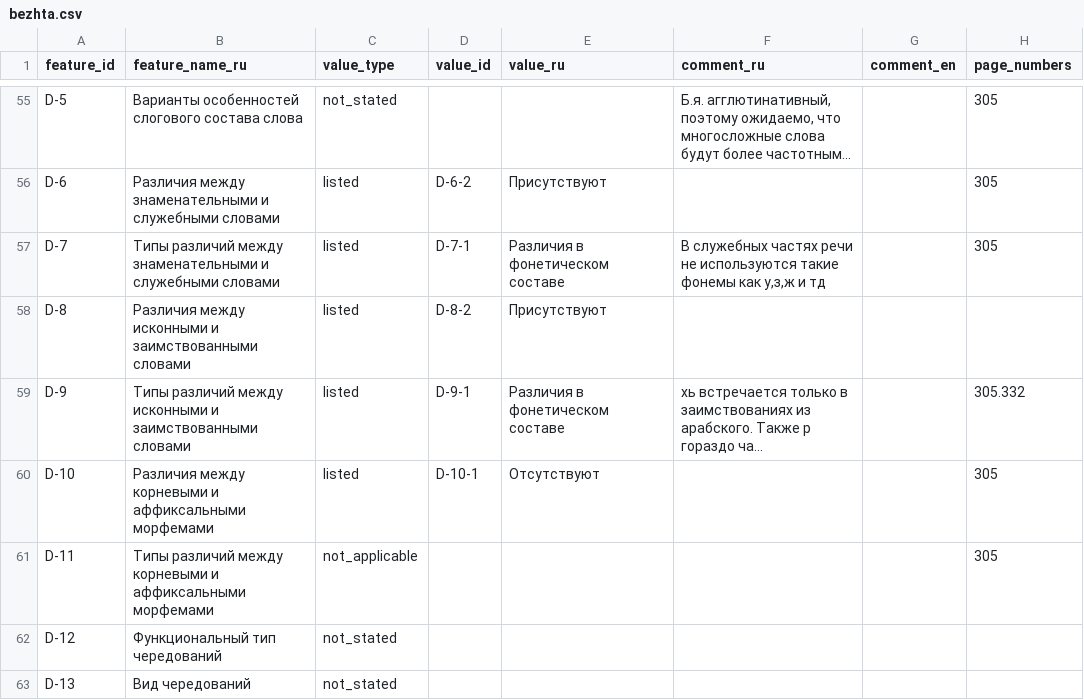
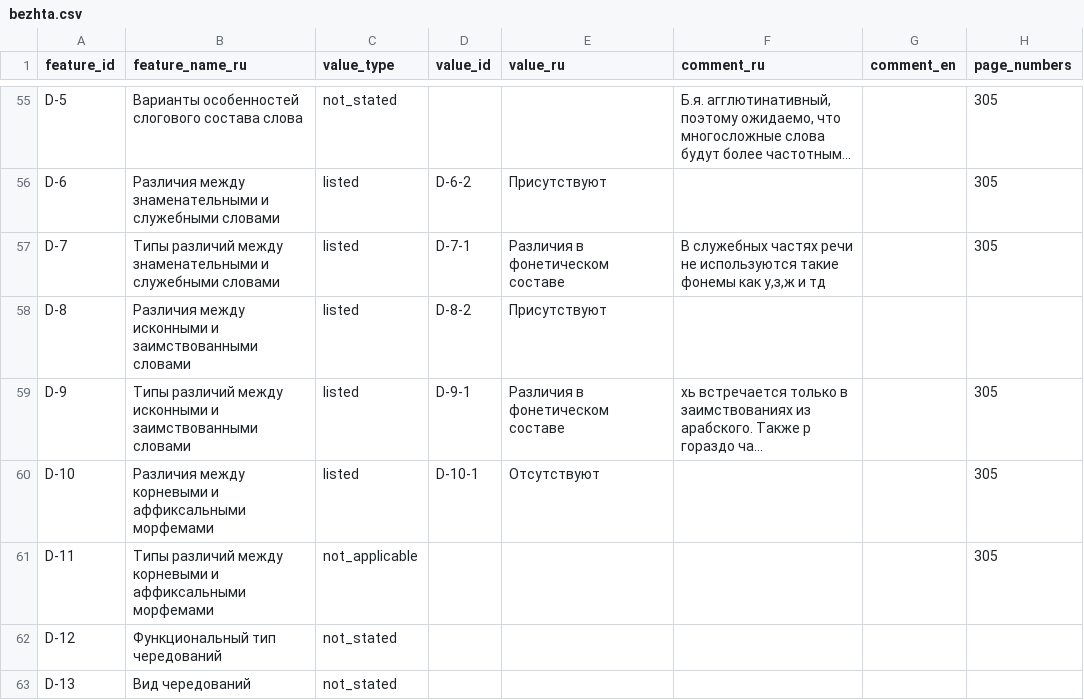
Before and after one commit to Jazyki-Mira/langworld_db_data, a CSV file: data/feature_profiles/bezhta.csv, drawn as a sheet; only a part is shown, gaps mark what is left out; long unchanged cells end in …; the diff names each change by its address in the sheet, - before the commit and + after, or states it on an @@ line.

Commit message:
fix pagenum

```diff
--- a/data/feature_profiles/bezhta.csv
+++ b/data/feature_profiles/bezhta.csv
-H59 (page_numbers): 305.332
+H59 (page_numbers): 305
```
